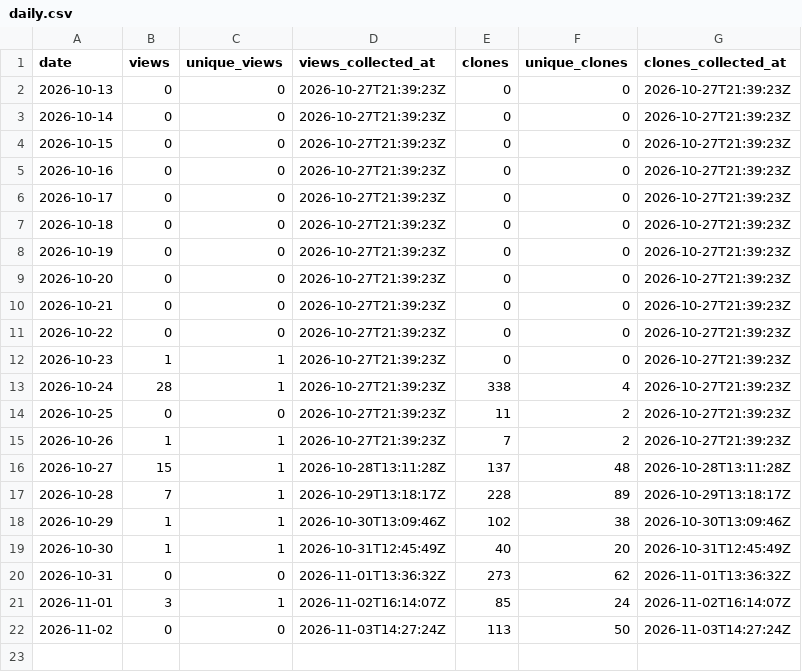
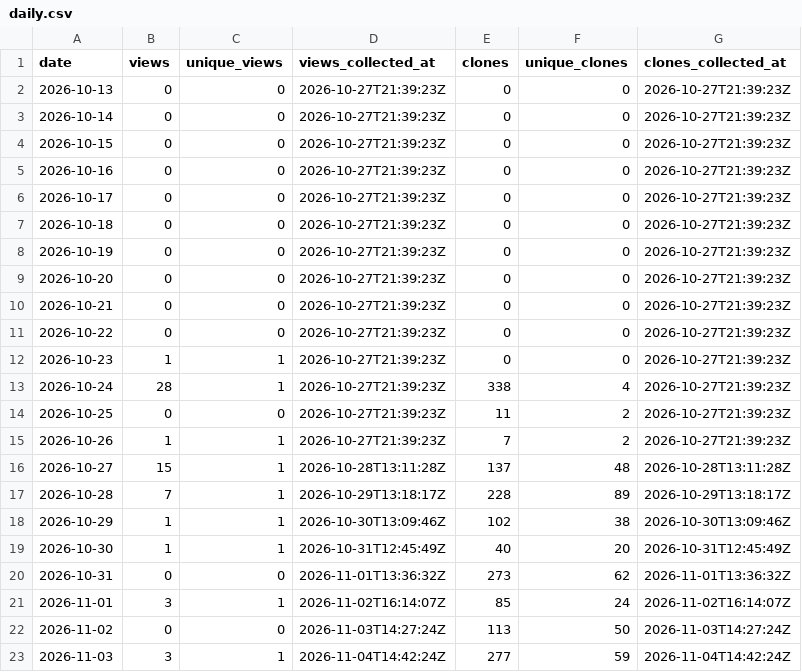
Before and after one commit to danielep71/K-CVA, a CSV file: data/daily.csv, drawn as a sheet; the diff names each change by its address in the sheet, - before the commit and + after, or states it on an @@ line.

```diff
--- a/data/daily.csv
+++ b/data/daily.csv
+row 23: 2026-11-03 | 3 | 1 | 2026-11-04T14:42:24Z | 277 | 59 | 2026-11-04T14:42:24Z
```
Also changed, not shown: data/snapshots.csv.
